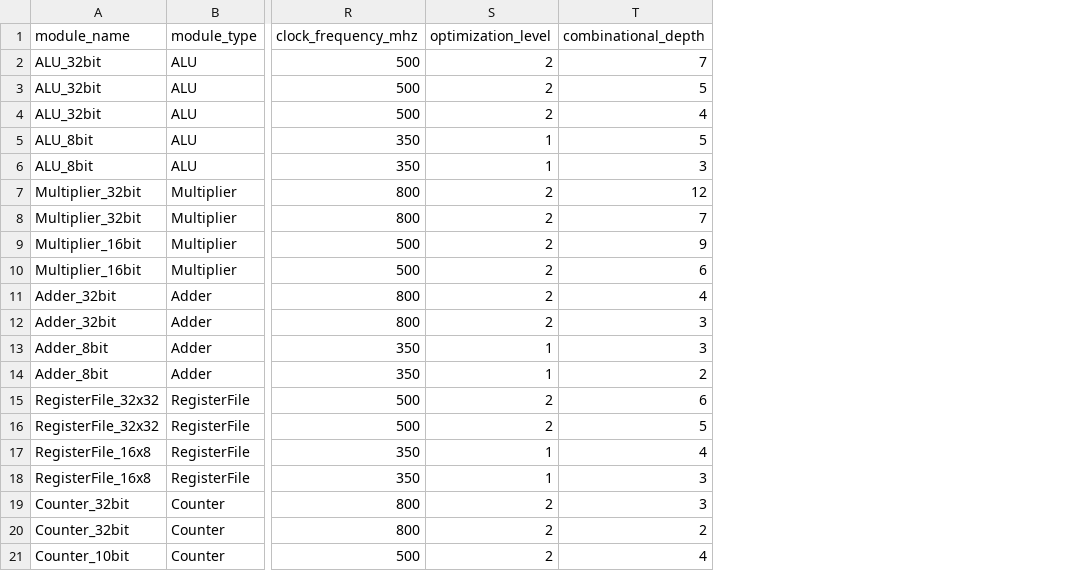
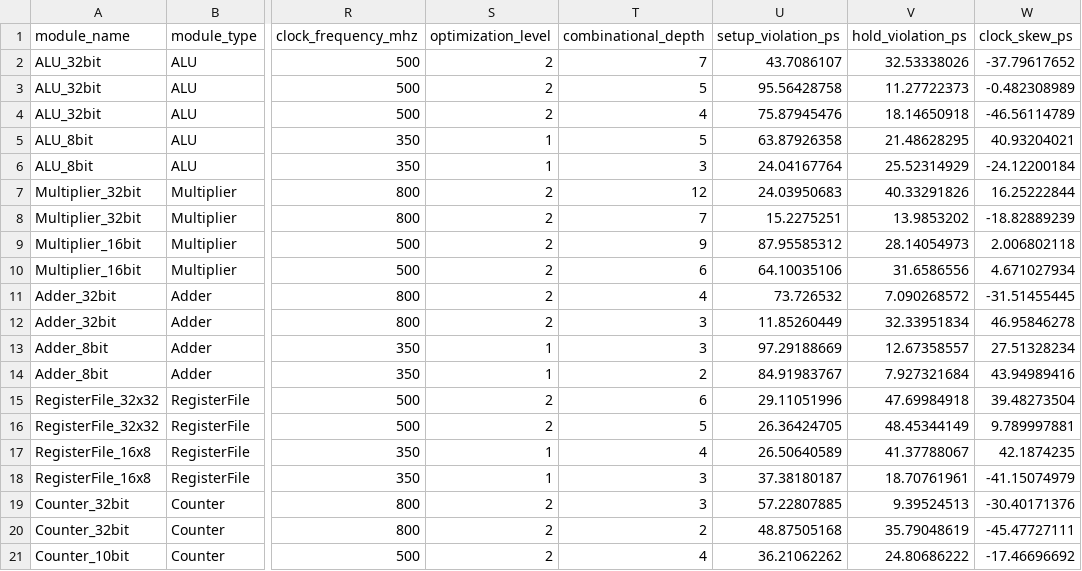
Before and after one commit to Ramiksha24/Google--AI-algorithm-to-identify-timing-violations-Girl-Hackathon.-, a CSV file: data/final_training_cleaned.csv, drawn as a sheet; only a part is shown, gaps mark what is left out; the diff names each change by its address in the sheet, - before the commit and + after, or states it on an @@ line.

Commit message:
Update final_training_cleaned.csv

```diff
--- a/data/final_training_cleaned.csv
+++ b/data/final_training_cleaned.csv
+column U (setup_violation_ps), rows 2-21: 43.7086107 | 95.56428758 | 75.87945476 | 63.87926358 | 24.04167764 | 24.03950683 | 15.2275251 | 87.95585312 | 64.10035106 | 73.726532 | 11.85260449 | 97.29188669 | 84.91983767 | 29.11051996 | 26.36424705 | 26.50640589 | 37.38180187 | 57.22807885 | 48.87505168 | 36.21062262
+column V (hold_violation_ps), rows 2-21: 32.53338026 | 11.27722373 | 18.14650918 | 21.48628295 | 25.52314929 | 40.33291826 | 13.9853202 | 28.14054973 | 31.6586556 | 7.090268572 | 32.33951834 | 12.67358557 | 7.927321684 | 47.69984918 | 48.45344149 | 41.37788067 | 18.70761961 | 9.39524513 | 35.79048619 | 24.80686222
+column W (clock_skew_ps), rows 2-21: -37.79617652 | -0.482308989 | -46.56114789 | 40.93204021 | -24.12200184 | 16.25222844 | -18.82889239 | 2.006802118 | 4.671027934 | -31.51455445 | 46.95846278 | 27.51328234 | 43.94989416 | 39.48273504 | 9.789997881 | 42.1874235 | -41.15074979 | -30.40171376 | -45.47727111 | -17.46696692
```
